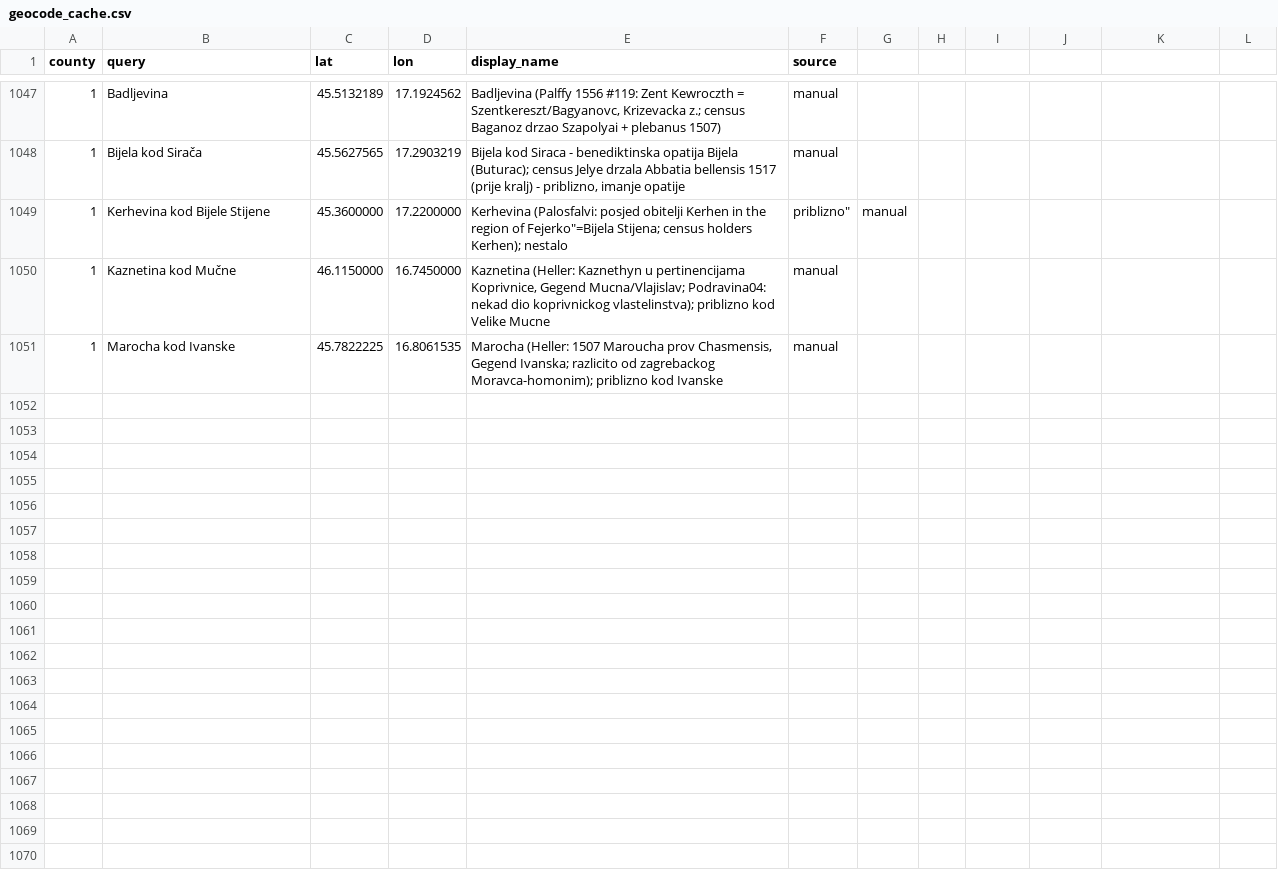
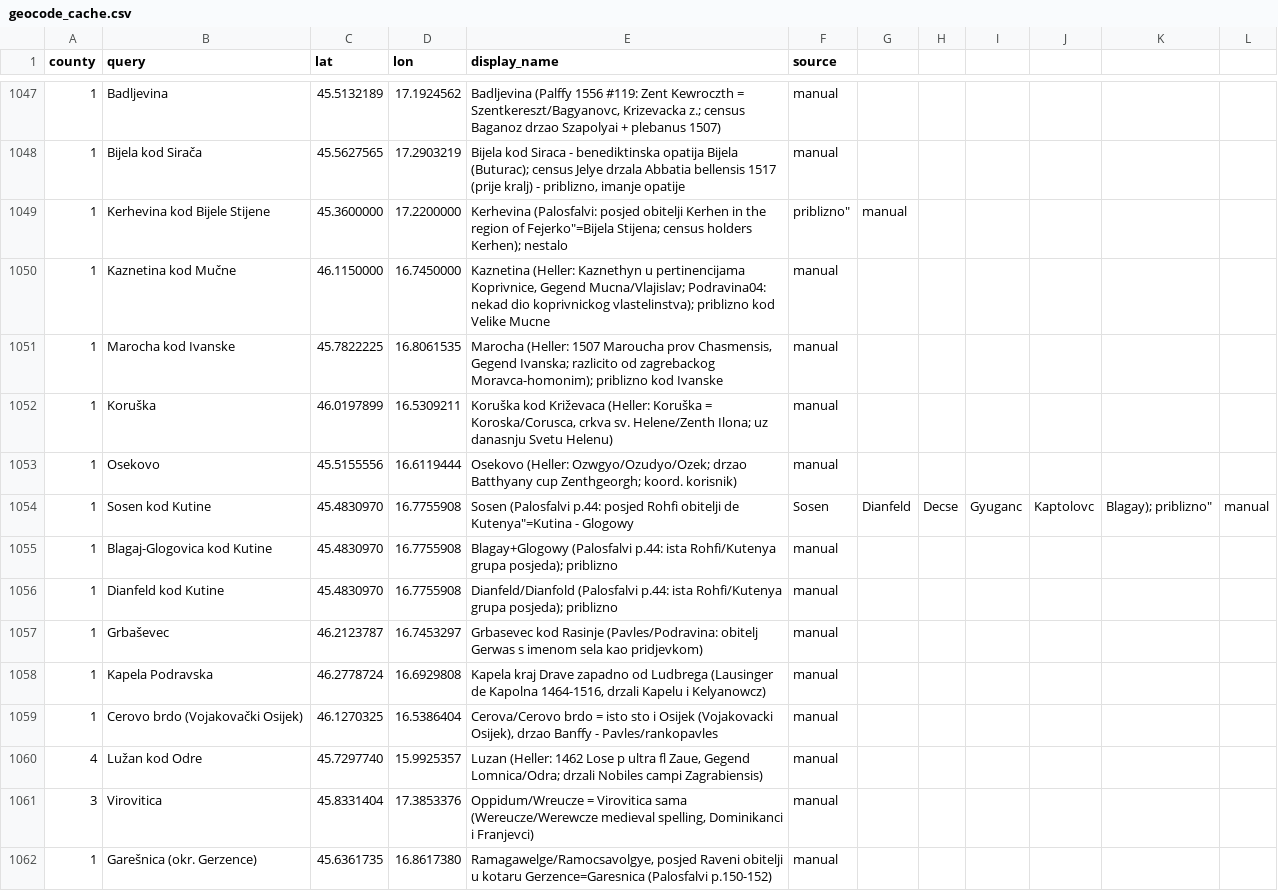
Before and after one commit to tombali/populus-early-modern-croatia, a CSV file: data/manual/geocode_cache.csv, drawn as a sheet; only a part is shown, gaps mark what is left out; the diff covers the shown part only.

```diff
--- a/data/manual/geocode_cache.csv
+++ b/data/manual/geocode_cache.csv
@@ -1051 +1051,12 @@ county,query,lat,lon,display_name,source
 1,Marocha kod Ivanske,45.7822225,16.8061535,"Marocha (Heller: 1507 Maroucha prov Chasmensis, Gegend Ivanska; razlicito od zagrebackog Moravca-homonim); priblizno kod Ivanske",manual
+1,Koruška,46.0197899,16.5309211,"Koruška kod Križevaca (Heller: Koruška = Koroska/Corusca, crkva sv. Helene/Zenth Ilona; uz danasnju Svetu Helenu)",manual
+1,Osekovo,45.5155556,16.6119444,"Osekovo (Heller: Ozwgyo/Ozudyo/Ozek; drzao Batthyany cup Zenthgeorgh; koord. korisnik)",manual
+1,Sosen kod Kutine,45.4830970,16.7755908,"Sosen (Palosfalvi p.44: posjed Rohfi obitelji "de Kutenya"=Kutina - Glogowy, Sosen, Dianfeld, Decse, Gyuganc, Kaptolovc, Blagay); priblizno",manual
+1,Blagaj-Glogovica kod Kutine,45.4830970,16.7755908,"Blagay+Glogowy (Palosfalvi p.44: ista Rohfi/Kutenya grupa posjeda); priblizno",manual
+1,Dianfeld kod Kutine,45.4830970,16.7755908,"Dianfeld/Dianfold (Palosfalvi p.44: ista Rohfi/Kutenya grupa posjeda); priblizno",manual
+1,Grbaševec,46.2123787,16.7453297,"Grbasevec kod Rasinje (Pavles/Podravina: obitelj Gerwas s imenom sela kao pridjevkom)",manual
+1,Kapela Podravska,46.2778724,16.6929808,"Kapela kraj Drave zapadno od Ludbrega (Lausinger de Kapolna 1464-1516, drzali Kapelu i Kelyanowcz)",manual
+1,Cerovo brdo (Vojakovački Osijek),46.1270325,16.5386404,"Cerova/Cerovo brdo = isto sto i Osijek (Vojakovacki Osijek), drzao Banffy - Pavles/rankopavles",manual
+4,Lužan kod Odre,45.7297740,15.9925357,"Luzan (Heller: 1462 Lose p ultra fl Zaue, Gegend Lomnica/Odra; drzali Nobiles campi Zagrabiensis)",manual
+3,Virovitica,45.8331404,17.3853376,"Oppidum/Wreucze = Virovitica sama (Wereucze/Werewcze medieval spelling, Dominikanci i Franjevci)",manual
+1,Garešnica (okr. Gerzence),45.6361735,16.8617380,"Ramagawelge/Ramocsavolgye, posjed Raveni obitelji u kotaru Gerzence=Garesnica (Palosfalvi p.150-152)",manual
```
Also changed, not shown: 10 added rows elsewhere in this file, data/clean/place_authority.csv, data/clean/place_crosswalk.csv, 3 other files.
